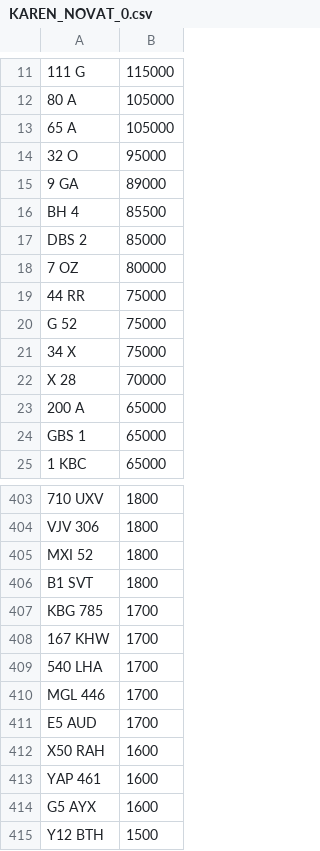
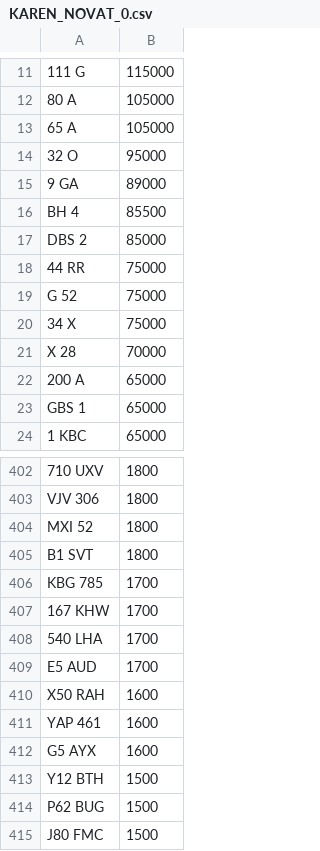
Before and after one commit to jamessaperia/simplyreg, a CSV file: csv/KAREN_NOVAT_0.csv, drawn as a sheet; only a part is shown, gaps mark what is left out; the shorter side is filled out with more unchanged rows; the diff names each change by its address in the sheet, - before the commit and + after, or states it on an @@ line.

Commit message:
Update KAREN_NOVAT_0.csv

```diff
--- a/csv/KAREN_NOVAT_0.csv
+++ b/csv/KAREN_NOVAT_0.csv
-row 18: 7 OZ | 80000
-row 410: MGL 446 | 1700
```
